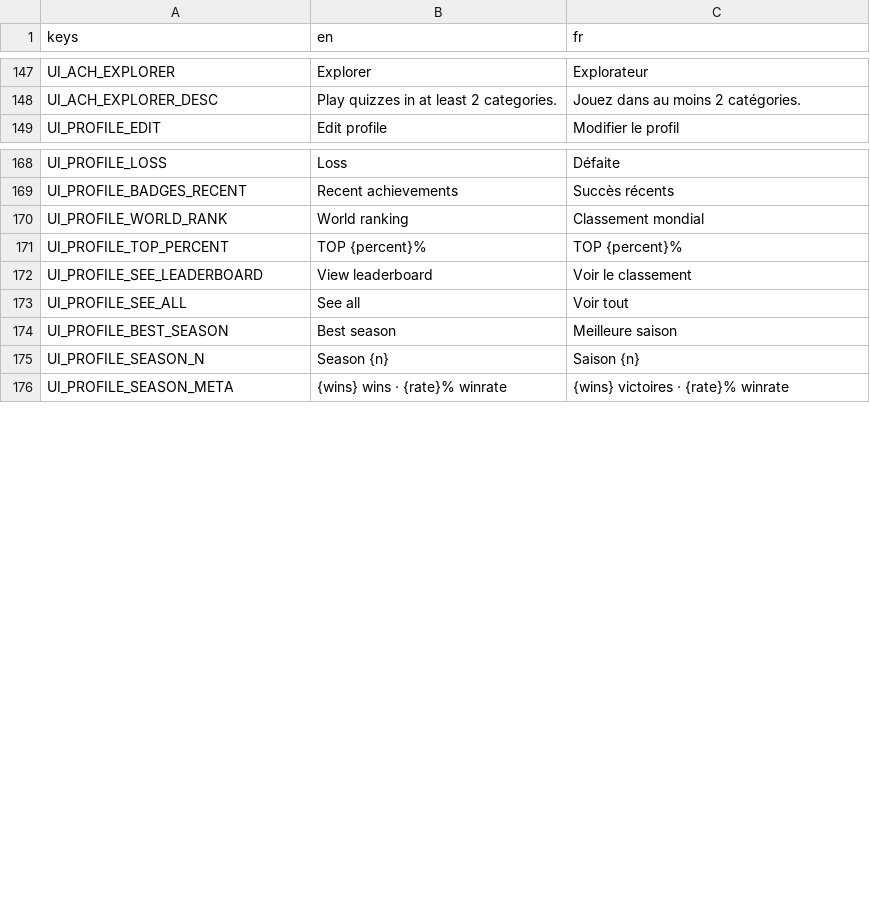
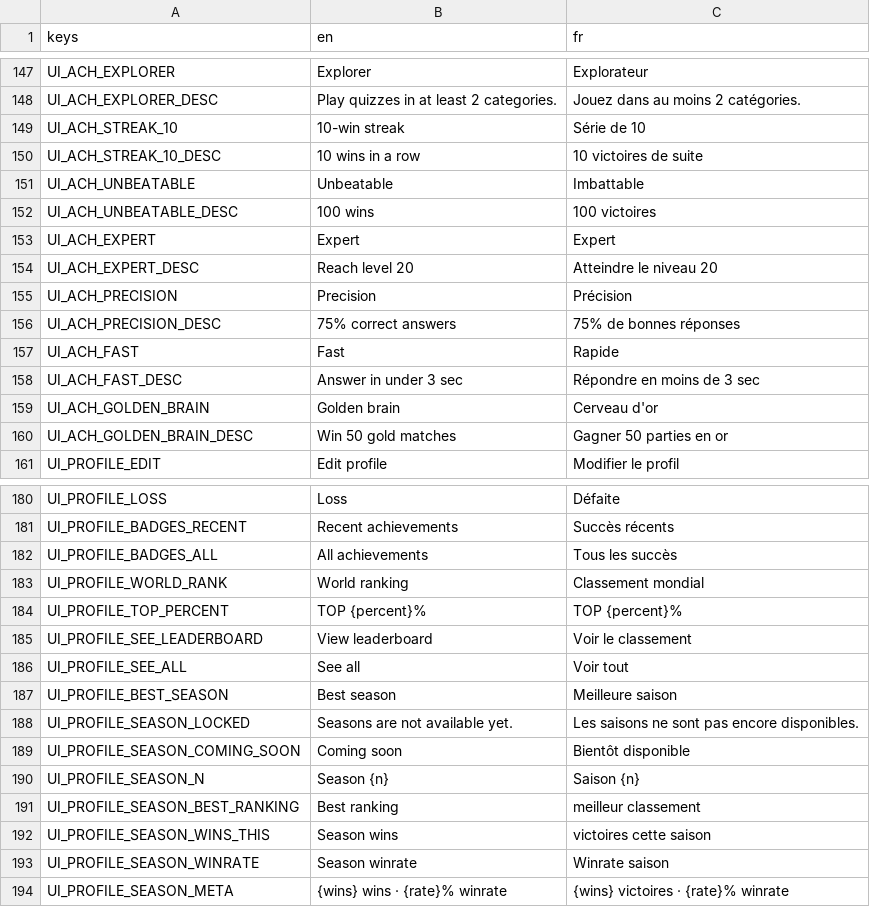
Before and after one commit to Team-pegasuscorp/BrainUp, a CSV file: locale/ui.csv, drawn as a sheet; only a part is shown, gaps mark what is left out; the diff names each change by its address in the sheet, - before the commit and + after, or states it on an @@ line.

```diff
--- a/locale/ui.csv
+++ b/locale/ui.csv
+row 149: UI_ACH_STREAK_10 | 10-win streak | Série de 10
+row 150: UI_ACH_STREAK_10_DESC | 10 wins in a row | 10 victoires de suite
+row 151: UI_ACH_UNBEATABLE | Unbeatable | Imbattable
+row 152: UI_ACH_UNBEATABLE_DESC | 100 wins | 100 victoires
+row 153: UI_ACH_EXPERT | Expert | Expert
+row 154: UI_ACH_EXPERT_DESC | Reach level 20 | Atteindre le niveau 20
+row 155: UI_ACH_PRECISION | Precision | Précision
+row 156: UI_ACH_PRECISION_DESC | 75% correct answers | 75% de bonnes réponses
+row 157: UI_ACH_FAST | Fast | Rapide
+row 158: UI_ACH_FAST_DESC | Answer in under 3 sec | Répondre en moins de 3 sec
+row 159: UI_ACH_GOLDEN_BRAIN | Golden brain | Cerveau d'or
+row 160: UI_ACH_GOLDEN_BRAIN_DESC | Win 50 gold matches | Gagner 50 parties en or
+row 182: UI_PROFILE_BADGES_ALL | All achievements | Tous les succès
+row 188: UI_PROFILE_SEASON_LOCKED | Seasons are not available yet. | Les saisons ne sont pas encore disponibles.
+row 189: UI_PROFILE_SEASON_COMING_SOON | Coming soon | Bientôt disponible
+row 191: UI_PROFILE_SEASON_BEST_RANKING | Best ranking | meilleur classement
+row 192: UI_PROFILE_SEASON_WINS_THIS | Season wins | victoires cette saison
+row 193: UI_PROFILE_SEASON_WINRATE | Season winrate | Winrate saison
```
Also changed, not shown: 6 other files.
